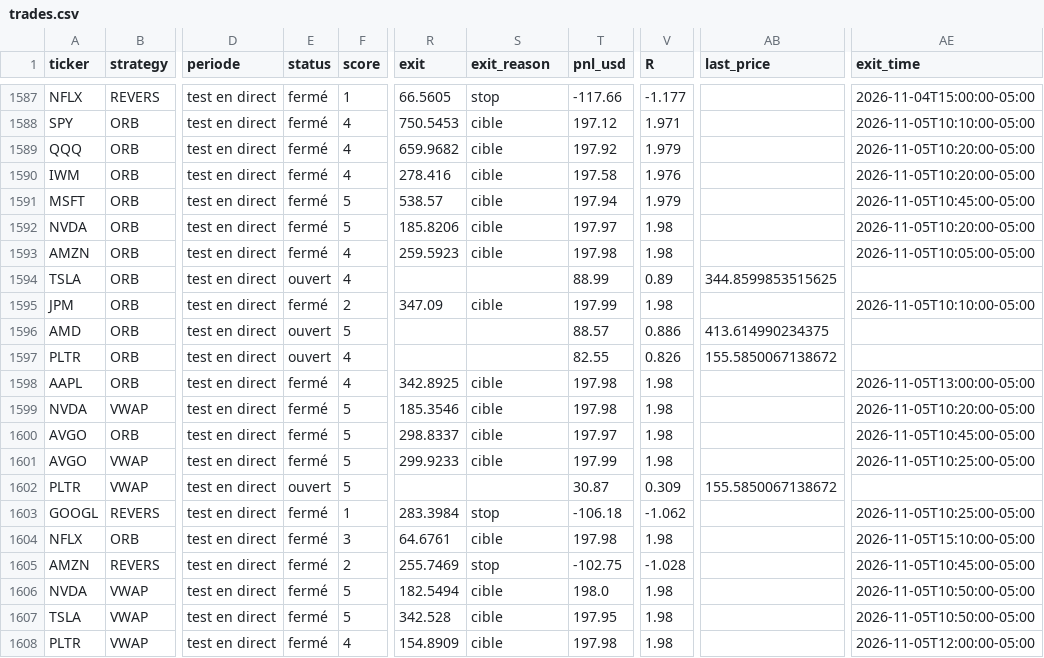
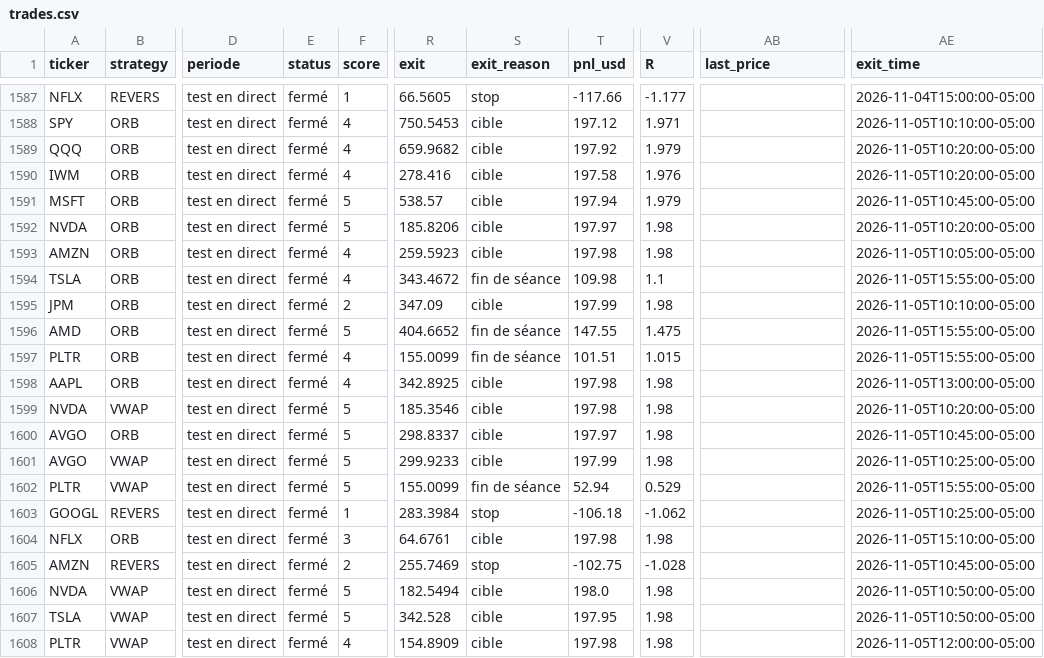
Before and after one commit to Moringo22/day-trading-test, a CSV file: trades.csv, drawn as a sheet; only a part is shown, gaps mark what is left out; the diff names each change by its address in the sheet, - before the commit and + after, or states it on an @@ line.

```diff
--- a/trades.csv
+++ b/trades.csv
-E1594 (status): ouvert
+E1594 (status): fermé
-R1594 (exit): (empty)
+R1594 (exit): 343.4672
-S1594 (exit_reason): (empty)
+S1594 (exit_reason): fin de séance
-T1594 (pnl_usd): 88.99
+T1594 (pnl_usd): 109.98
-V1594 (R): 0.89
+V1594 (R): 1.1
-AB1594 (last_price): 344.8599853515625
+AB1594 (last_price): (empty)
-AE1594 (exit_time): (empty)
+AE1594 (exit_time): 2026-11-05T15:55:00-05:00
-E1596:E1597 (status): ouvert
+E1596:E1597 (status): fermé
-R1596 (exit): (empty)
+R1596 (exit): 404.6652
-S1596:S1597 (exit_reason): (empty)
+S1596:S1597 (exit_reason): fin de séance
-T1596 (pnl_usd): 88.57
+T1596 (pnl_usd): 147.55
-V1596 (R): 0.886
+V1596 (R): 1.475
-AB1596 (last_price): 413.614990234375
+AB1596 (last_price): (empty)
-AE1596:AE1597 (exit_time): (empty)
+AE1596:AE1597 (exit_time): 2026-11-05T15:55:00-05:00
-R1597 (exit): (empty)
+R1597 (exit): 155.0099
-T1597 (pnl_usd): 82.55
+T1597 (pnl_usd): 101.51
-V1597 (R): 0.826
+V1597 (R): 1.015
-AB1597 (last_price): 155.5850067138672
+AB1597 (last_price): (empty)
-E1602 (status): ouvert
+E1602 (status): fermé
-R1602 (exit): (empty)
+R1602 (exit): 155.0099
-S1602 (exit_reason): (empty)
+S1602 (exit_reason): fin de séance
-T1602 (pnl_usd): 30.87
+T1602 (pnl_usd): 52.94
-V1602 (R): 0.309
+V1602 (R): 0.529
-AB1602 (last_price): 155.5850067138672
+AB1602 (last_price): (empty)
-AE1602 (exit_time): (empty)
+AE1602 (exit_time): 2026-11-05T15:55:00-05:00
```
Also changed, not shown: data/bars/2026-11-05.csv, 2 other files.
